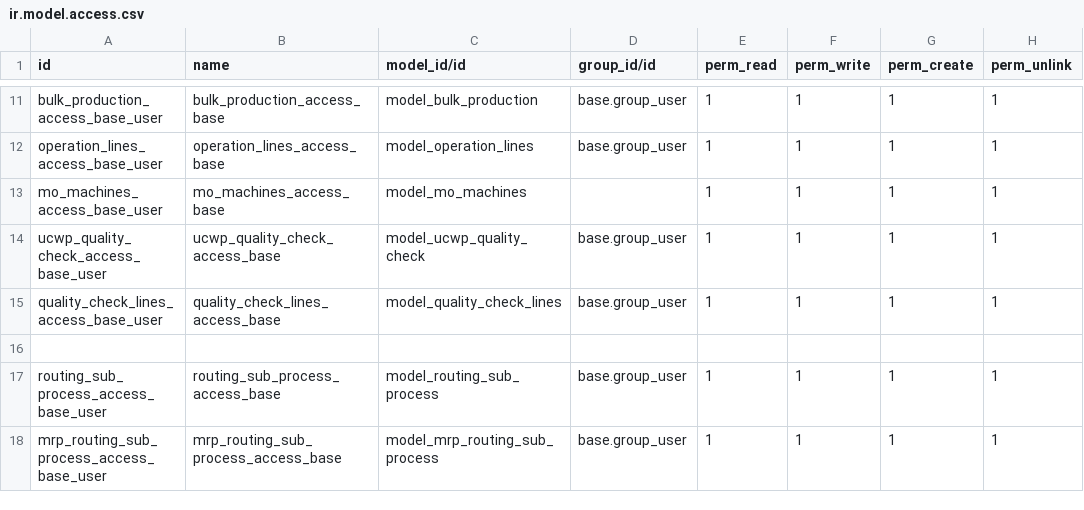
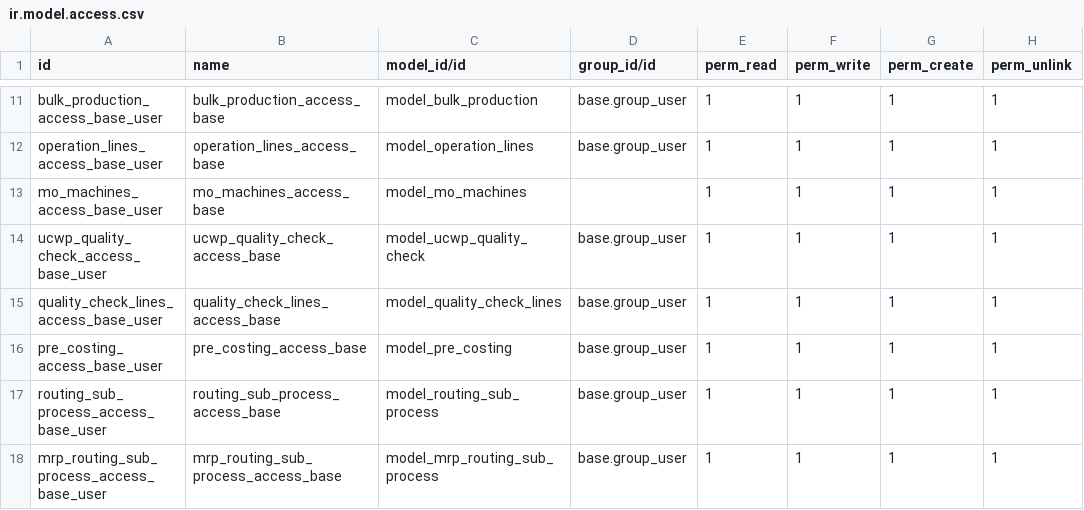
Before and after one commit to subtletechs/union_colmbo_washing_plant, a CSV file: security/ir.model.access.csv, drawn as a sheet; only a part is shown, gaps mark what is left out.

Commit message:
[ADDED]- Pre Costing module & sequence added

```diff
--- a/security/ir.model.access.csv
+++ b/security/ir.model.access.csv
@@ -15,3 +15,3 @@ ucwp_quality_check_access_base_user,ucwp_quality_check_access_base,model_ucwp_qu
 quality_check_lines_access_base_user,quality_check_lines_access_base,model_quality_check_lines,base.group_user,1,1,1,1
-
+pre_costing_access_base_user,pre_costing_access_base,model_pre_costing,base.group_user,1,1,1,1
 routing_sub_process_access_base_user,routing_sub_process_access_base,model_routing_sub_process,base.group_user,1,1,1,1
```
Also changed, not shown: 6 other files.
